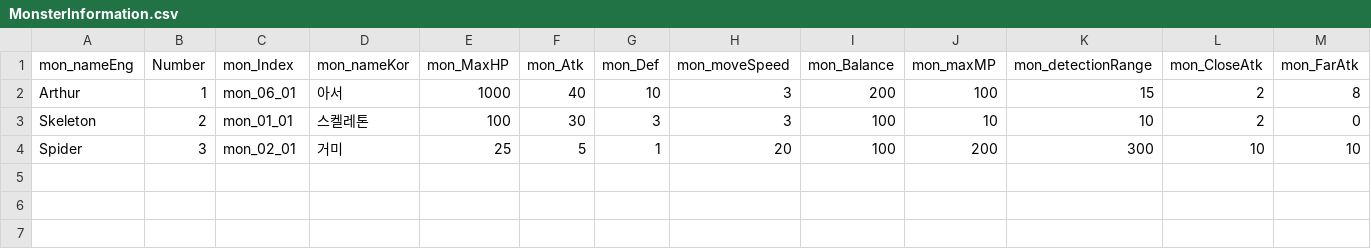
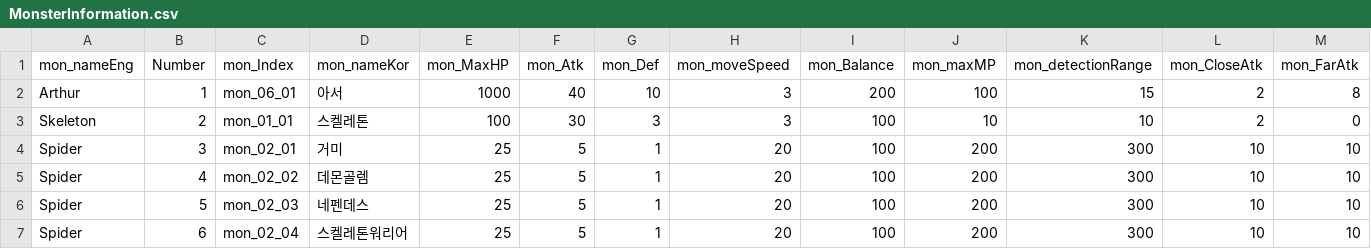
Before and after one commit to DongYunLee372/Lette-Project, a CSV file: Assets/Resources/CSV/MonsterInformation.csv, drawn as a sheet; only a part is shown; rows hold the shown columns only; the diff names each change by its address in the sheet, - before the commit and + after, or states it on an @@ line.

Commit message:
csv에 몬스터 추가

```diff
--- a/Assets/Resources/CSV/MonsterInformation.csv
+++ b/Assets/Resources/CSV/MonsterInformation.csv
+row 5: Spider | 4 | mon_02_02 | 데몬골렘 | 25 | 5 | 1 | 20 | 100 | 200 | 300 | 10 | 10
+row 6: Spider | 5 | mon_02_03 | 네펜데스 | 25 | 5 | 1 | 20 | 100 | 200 | 300 | 10 | 10
+row 7: Spider | 6 | mon_02_04 | 스켈레톤워리어 | 25 | 5 | 1 | 20 | 100 | 200 | 300 | 10 | 10
```
